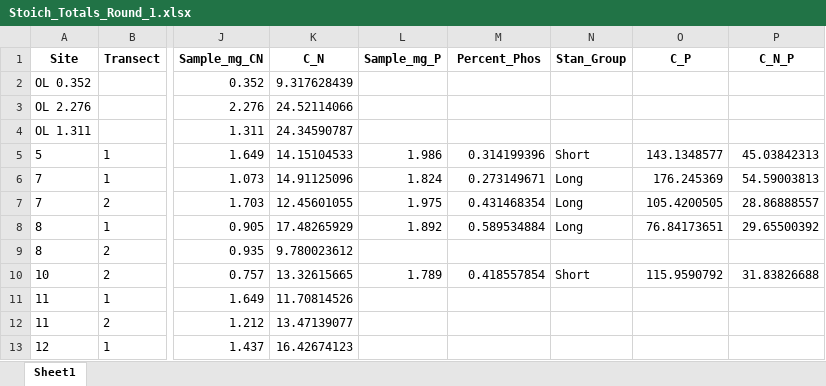
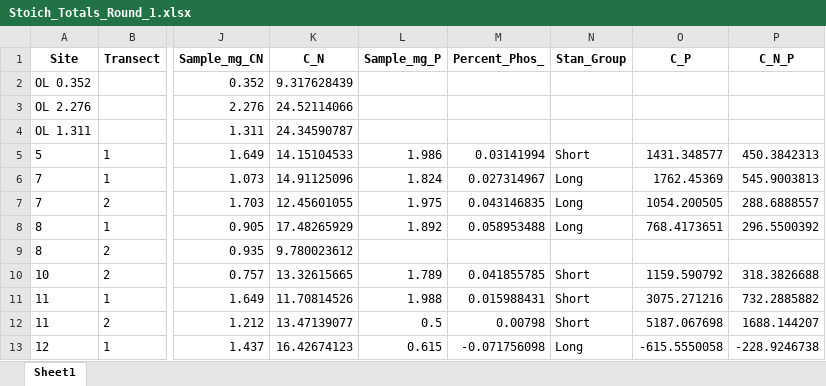
Before and after one commit to SolomonMM876/ABS_FIRE_MYCO, an Excel workbook: Raw_data/Stoich/Stoich_Totals_Round_1.xlsx, sheet Sheet1, drawn as a sheet; only a part is shown, gaps mark what is left out; values as stored, in another font and other column widths than the file's, no borders; the diff covers the shown part only; the diff names each change by its address in the sheet, - before the commit and + after, or states it on an @@ line.

```diff
--- a/Raw_data/Stoich/Stoich_Totals_Round_1.xlsx (sheet Sheet1)
+++ b/Raw_data/Stoich/Stoich_Totals_Round_1.xlsx (sheet Sheet1)
-M1: Percent_Phos
+M1: Percent_Phos_
-M5 (Percent_Phos_): 0.314199396
+M5 (Percent_Phos_): 0.03141994
-O5 (C_P): 143.1348577
+O5 (C_P): 1431.348577
-P5 (C_N_P): 45.03842313
+P5 (C_N_P): 450.3842313
-M6 (Percent_Phos_): 0.273149671
+M6 (Percent_Phos_): 0.027314967
-O6 (C_P): 176.245369
+O6 (C_P): 1762.45369
-P6 (C_N_P): 54.59003813
+P6 (C_N_P): 545.9003813
-M7 (Percent_Phos_): 0.431468354
+M7 (Percent_Phos_): 0.043146835
-O7 (C_P): 105.4200505
+O7 (C_P): 1054.200505
-P7 (C_N_P): 28.86888557
+P7 (C_N_P): 288.6888557
-M8 (Percent_Phos_): 0.589534884
+M8 (Percent_Phos_): 0.058953488
-O8 (C_P): 76.84173651
+O8 (C_P): 768.4173651
-P8 (C_N_P): 29.65500392
+P8 (C_N_P): 296.5500392
-M10 (Percent_Phos_): 0.418557854
+M10 (Percent_Phos_): 0.041855785
-O10 (C_P): 115.9590792
+O10 (C_P): 1159.590792
-P10 (C_N_P): 31.83826688
+P10 (C_N_P): 318.3826688
-L11 (Sample_mg_P): (empty)
+L11 (Sample_mg_P): 1.988
-M11 (Percent_Phos_): (empty)
+M11 (Percent_Phos_): 0.015988431
-N11:N12 (Stan_Group): (empty)
+N11:N12 (Stan_Group): Short
-O11 (C_P): (empty)
+O11 (C_P): 3075.271216
-P11 (C_N_P): (empty)
+P11 (C_N_P): 732.2885882
-L12 (Sample_mg_P): (empty)
+L12 (Sample_mg_P): 0.5
-M12 (Percent_Phos_): (empty)
+M12 (Percent_Phos_): 0.00798
-O12 (C_P): (empty)
+O12 (C_P): 5187.067698
-P12 (C_N_P): (empty)
+P12 (C_N_P): 1688.144207
-L13 (Sample_mg_P): (empty)
+L13 (Sample_mg_P): 0.615
-M13 (Percent_Phos_): (empty)
+M13 (Percent_Phos_): -0.071756098
-N13 (Stan_Group): (empty)
+N13 (Stan_Group): Long
-O13 (C_P): (empty)
+O13 (C_P): -615.5550058
-P13 (C_N_P): (empty)
+P13 (C_N_P): -228.9246738
```
Also changed, not shown: 4 added rows and 47 edited cells elsewhere in this sheet, Processed_data/All_Bag_Site_Info.xlsx, Raw_data/Stoich/Manual Calc_Total P.xlsx, 8 other files.
